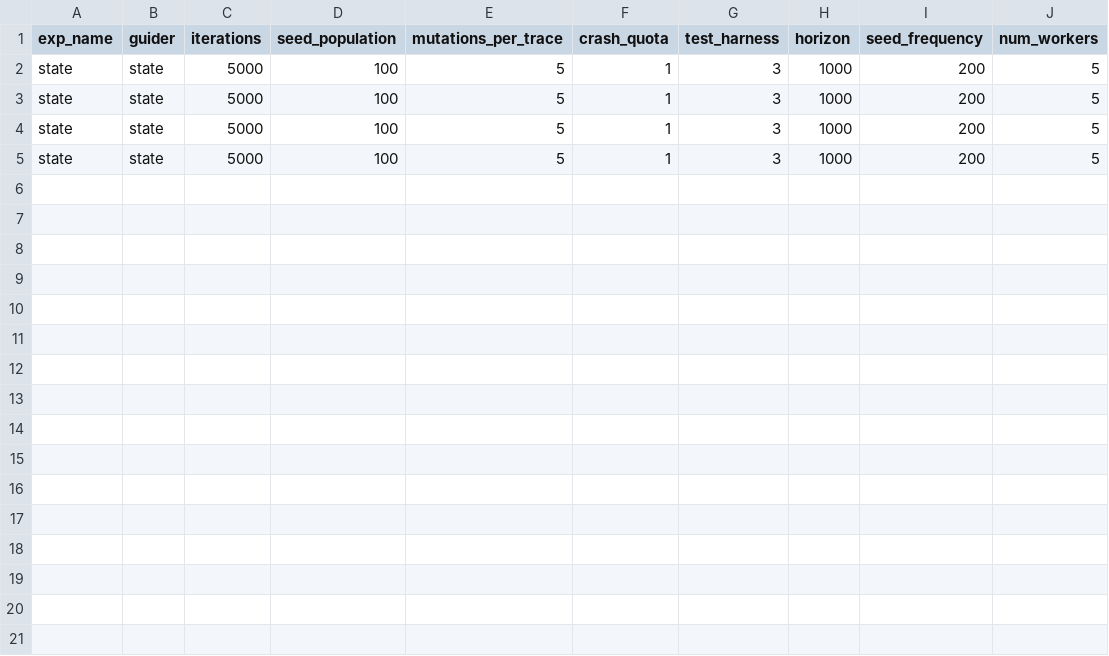
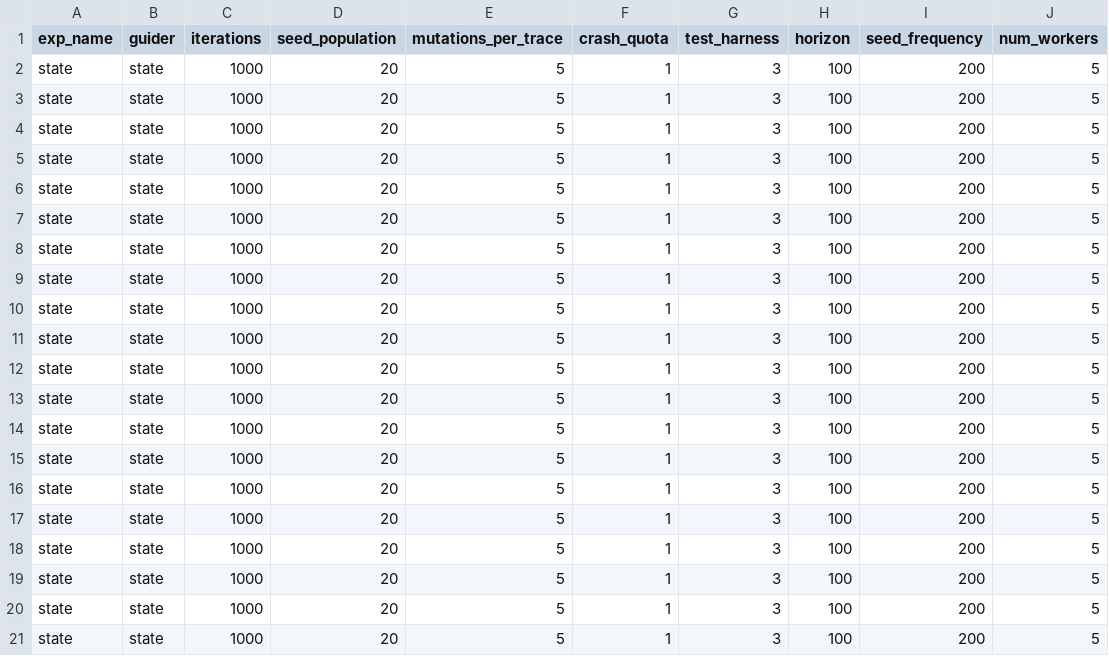
Before and after one commit to egeberkaygulcan/ratis-fuzzing, a CSV file: ratis-fuzzer_/state.csv, drawn as a sheet.

```diff
--- a/ratis-fuzzer_/state.csv
+++ b/ratis-fuzzer_/state.csv
@@ -1,5 +1,21 @@
 exp_name,guider,iterations,seed_population,mutations_per_trace,crash_quota,test_harness,horizon,seed_frequency,num_workers
-state,state,5000,100,5,1,3,1000,200,5
-state,state,5000,100,5,1,3,1000,200,5
-state,state,5000,100,5,1,3,1000,200,5
-state,state,5000,100,5,1,3,1000,200,5
+state,state,1000,20,5,1,3,100,200,5
+state,state,1000,20,5,1,3,100,200,5
+state,state,1000,20,5,1,3,100,200,5
+state,state,1000,20,5,1,3,100,200,5
+state,state,1000,20,5,1,3,100,200,5
+state,state,1000,20,5,1,3,100,200,5
+state,state,1000,20,5,1,3,100,200,5
+state,state,1000,20,5,1,3,100,200,5
+state,state,1000,20,5,1,3,100,200,5
+state,state,1000,20,5,1,3,100,200,5
+state,state,1000,20,5,1,3,100,200,5
+state,state,1000,20,5,1,3,100,200,5
+state,state,1000,20,5,1,3,100,200,5
+state,state,1000,20,5,1,3,100,200,5
+state,state,1000,20,5,1,3,100,200,5
+state,state,1000,20,5,1,3,100,200,5
+state,state,1000,20,5,1,3,100,200,5
+state,state,1000,20,5,1,3,100,200,5
+state,state,1000,20,5,1,3,100,200,5
+state,state,1000,20,5,1,3,100,200,5
```
Also changed, not shown: ratis-fuzzer_/random.csv, ratis-fuzzer_/trace.csv, 5 other files.
